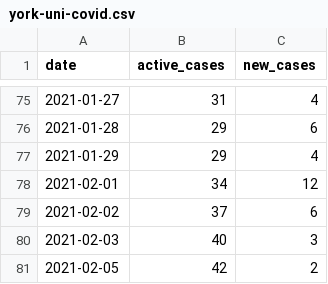
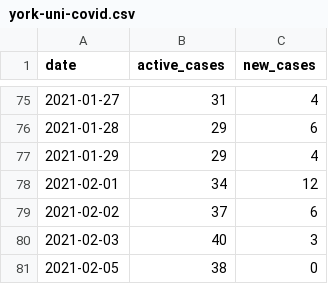
Before and after one commit to YorkVision/York-Uni-COVID-Data, a CSV file: york-uni-covid.csv, drawn as a sheet; only a part is shown, gaps mark what is left out.

Commit message:
not quite, bot

```diff
--- a/york-uni-covid.csv
+++ b/york-uni-covid.csv
@@ -80,2 +80,2 @@ date,active_cases,new_cases
 2021-02-03,40,3
-2021-02-05,42,2
+2021-02-05,38,0
```
